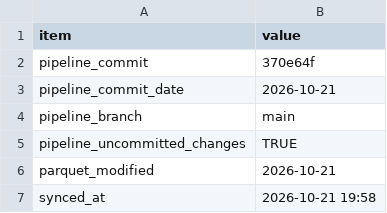
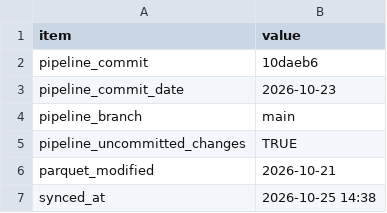
Before and after one commit to CARS-Project/documentation, a CSV file: data/pipeline/provenance.csv, drawn as a sheet.

```diff
--- a/data/pipeline/provenance.csv
+++ b/data/pipeline/provenance.csv
@@ -1,4 +1,4 @@
 "item","value"
-"pipeline_commit","370e64f"
-"pipeline_commit_date","2026-10-21"
+"pipeline_commit","10daeb6"
+"pipeline_commit_date","2026-10-23"
 "pipeline_branch","main"
@@ -6,2 +6,2 @@
 "parquet_modified","2026-10-21"
-"synced_at","2026-10-21 19:58"
+"synced_at","2026-10-25 14:38"
```
Also changed, not shown: data/pipeline/outputs/quality/harmonised_sources.csv, data/pipeline/outputs/quality/pca_status_by_year.csv, 25 other files.
